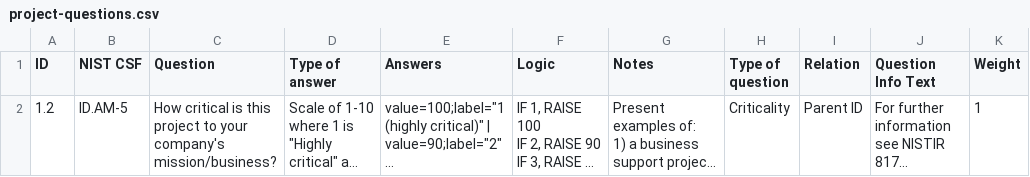
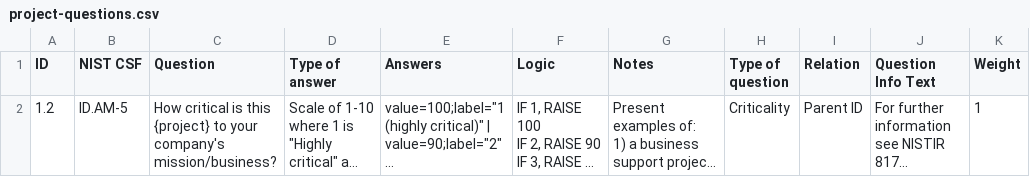
Before and after one commit to lordlight/supply-chain-interdependency-tool, a CSV file: assets/project-questions.csv, drawn as a sheet; long unchanged cells end in …; the diff names each change by its address in the sheet, - before the commit and + after, or states it on an @@ line.

```diff
--- a/assets/project-questions.csv
+++ b/assets/project-questions.csv
-C2 (Question): …is this project to your…
+C2 (Question): …is this {project} to your…
```
Also changed, not shown: assets/product-questions.csv, assets/supplier-questions.csv, 2 other files.
